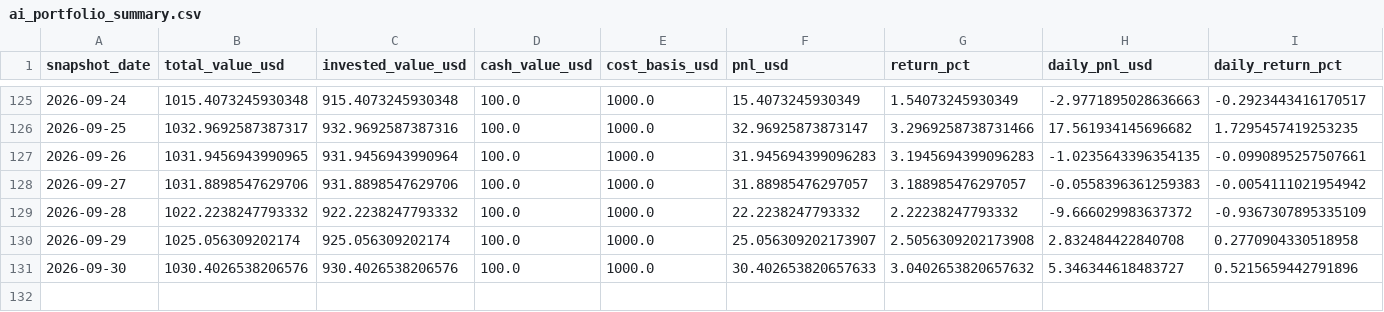
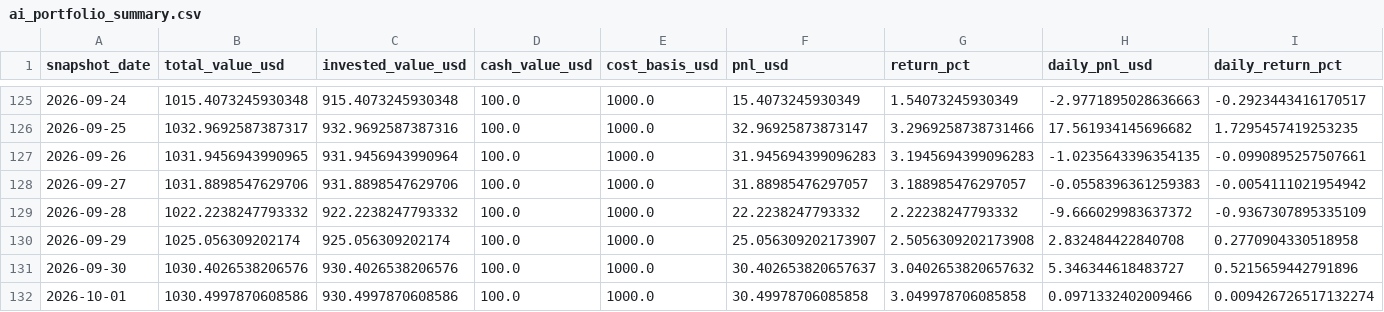
Before and after one commit to linjiw/quant-learn, a CSV file: data/portfolio/ai_portfolio_summary.csv, drawn as a sheet; only a part is shown, gaps mark what is left out; rows hold the shown columns only; the diff names each change by its address in the sheet, - before the commit and + after, or states it on an @@ line.

```diff
--- a/data/portfolio/ai_portfolio_summary.csv
+++ b/data/portfolio/ai_portfolio_summary.csv
-F131 (pnl_usd): 30.402653820657633
+F131 (pnl_usd): 30.402653820657637
+row 132: 2026-10-01 | 1030.4997870608586 | 930.4997870608586 | 100.0 | 1000.0 | 30.49978706085858 | 3.049978706085858 | 0.0971332402009466 | 0.009426726517132274
```
Also changed, not shown: data/portfolio/ai_portfolio_snapshots.csv.
